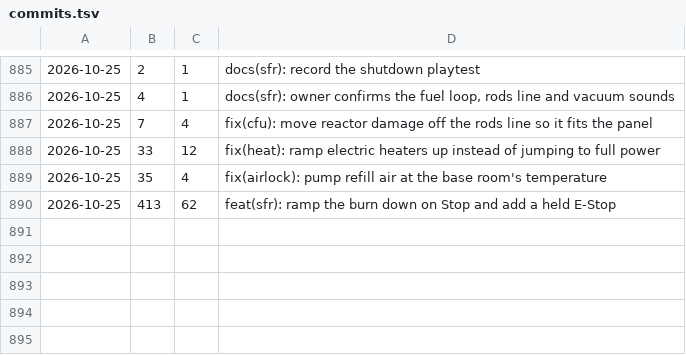
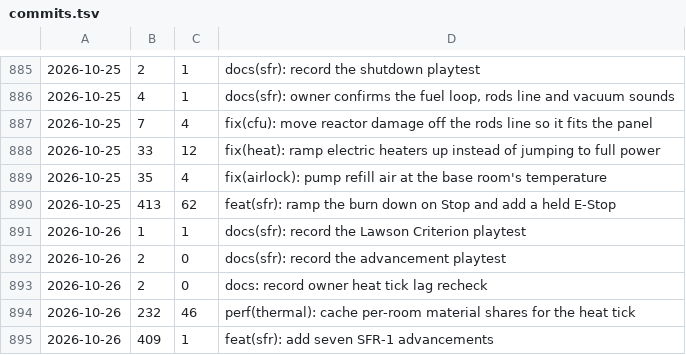
Before and after one commit to cjaron03/frozen-dawn-journal, a TSV file: pipeline/data/commits.tsv, drawn as a sheet; only a part is shown, gaps mark what is left out.

```diff
--- a/pipeline/data/commits.tsv
+++ b/pipeline/data/commits.tsv
@@ -890 +890,6 @@
 2026-10-25	413	62	feat(sfr): ramp the burn down on Stop and add a held E-Stop
+2026-10-26	1	1	docs(sfr): record the Lawson Criterion playtest
+2026-10-26	2	0	docs(sfr): record the advancement playtest
+2026-10-26	2	0	docs: record owner heat tick lag recheck
+2026-10-26	232	46	perf(thermal): cache per-room material shares for the heat tick
+2026-10-26	409	1	feat(sfr): add seven SFR-1 advancements
```
Also changed, not shown: 1 other file.
